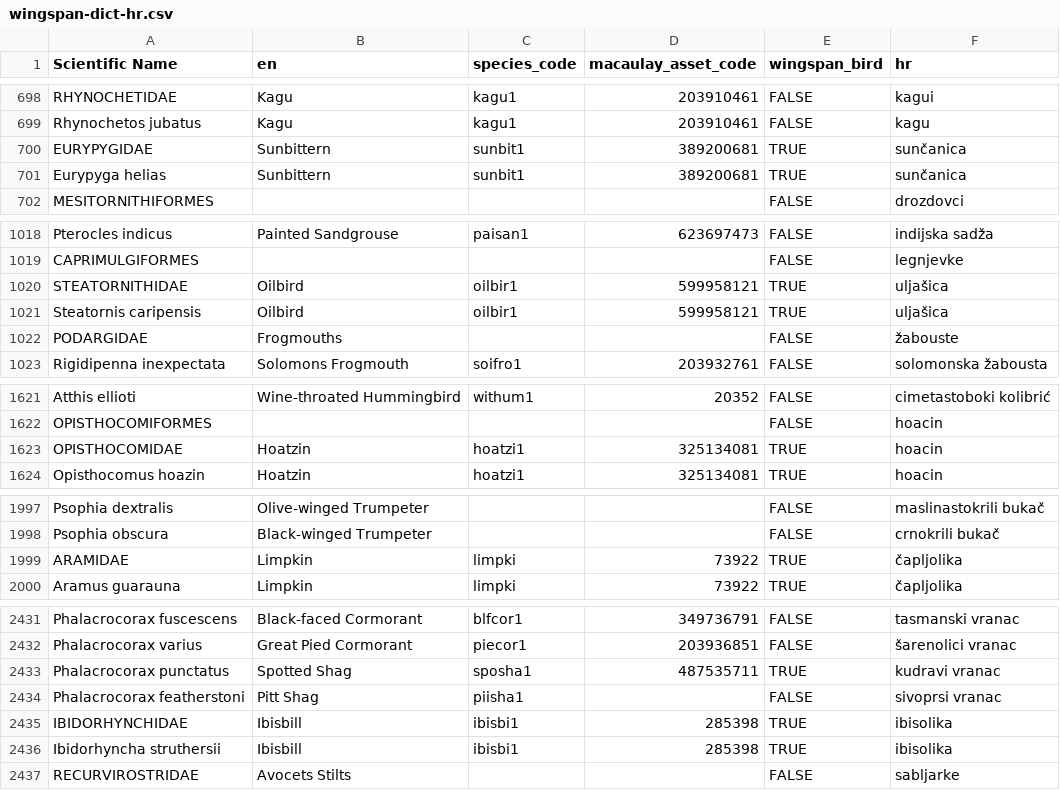
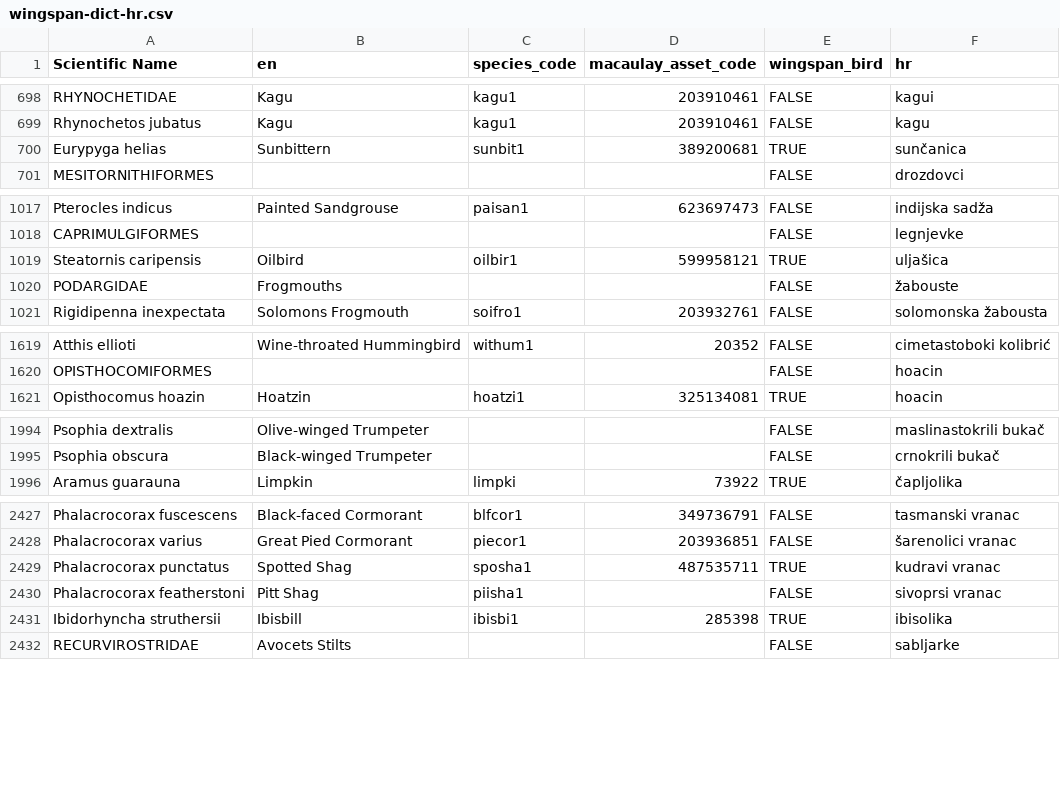
Before and after one commit to mmatasic/wingspan-dict, a CSV file: data/wingspan-dict-hr.csv, drawn as a sheet; only a part is shown, gaps mark what is left out; the diff covers the shown part only; the diff names each change by its address in the sheet, - before the commit and + after, or states it on an @@ line.

```diff
--- a/data/wingspan-dict-hr.csv
+++ b/data/wingspan-dict-hr.csv
-row 700: EURYPYGIDAE | Sunbittern | sunbit1 | 389200681 | TRUE | sunčanica
-row 1020: STEATORNITHIDAE | Oilbird | oilbir1 | 599958121 | TRUE | uljašica
-row 1623: OPISTHOCOMIDAE | Hoatzin | hoatzi1 | 325134081 | TRUE | hoacin
-row 1999: ARAMIDAE | Limpkin | limpki | 73922 | TRUE | čapljolika
-row 2435: IBIDORHYNCHIDAE | Ibisbill | ibisbi1 | 285398 | TRUE | ibisolika
```
Also changed, not shown: 6 removed rows and 63 edited cells elsewhere in this file, data/wingspan-dict-af.csv, data/wingspan-dict-az.csv, 42 other files.
